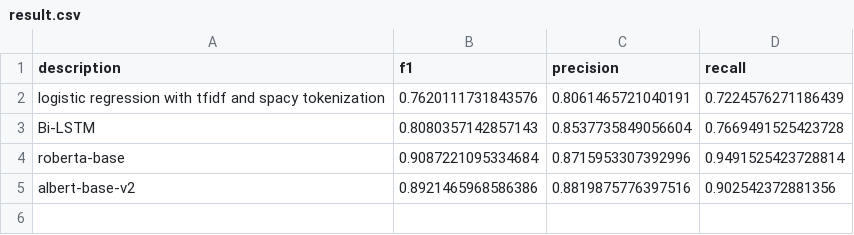
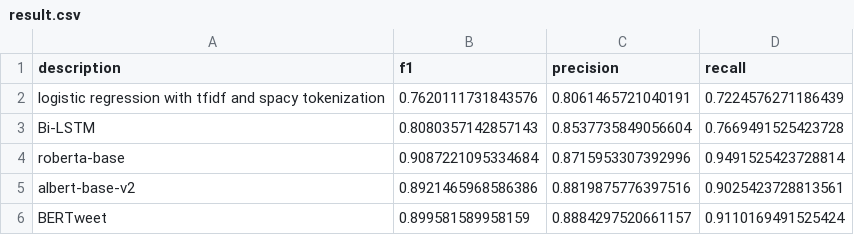
Before and after one commit to victor7246/WNUT-2020-Task-2, a CSV file: results/result.csv, drawn as a sheet.

```diff
--- a/results/result.csv
+++ b/results/result.csv
@@ -4,2 +4,3 @@ Bi-LSTM,0.8080357142857143,0.8537735849056604,0.7669491525423728
 roberta-base,0.9087221095334684,0.8715953307392996,0.9491525423728814
-albert-base-v2,0.8921465968586386,0.8819875776397516,0.902542372881356
+albert-base-v2,0.8921465968586386,0.8819875776397516,0.9025423728813561
+BERTweet,0.899581589958159,0.8884297520661157,0.9110169491525424
```
Also changed, not shown: 6 other files.
